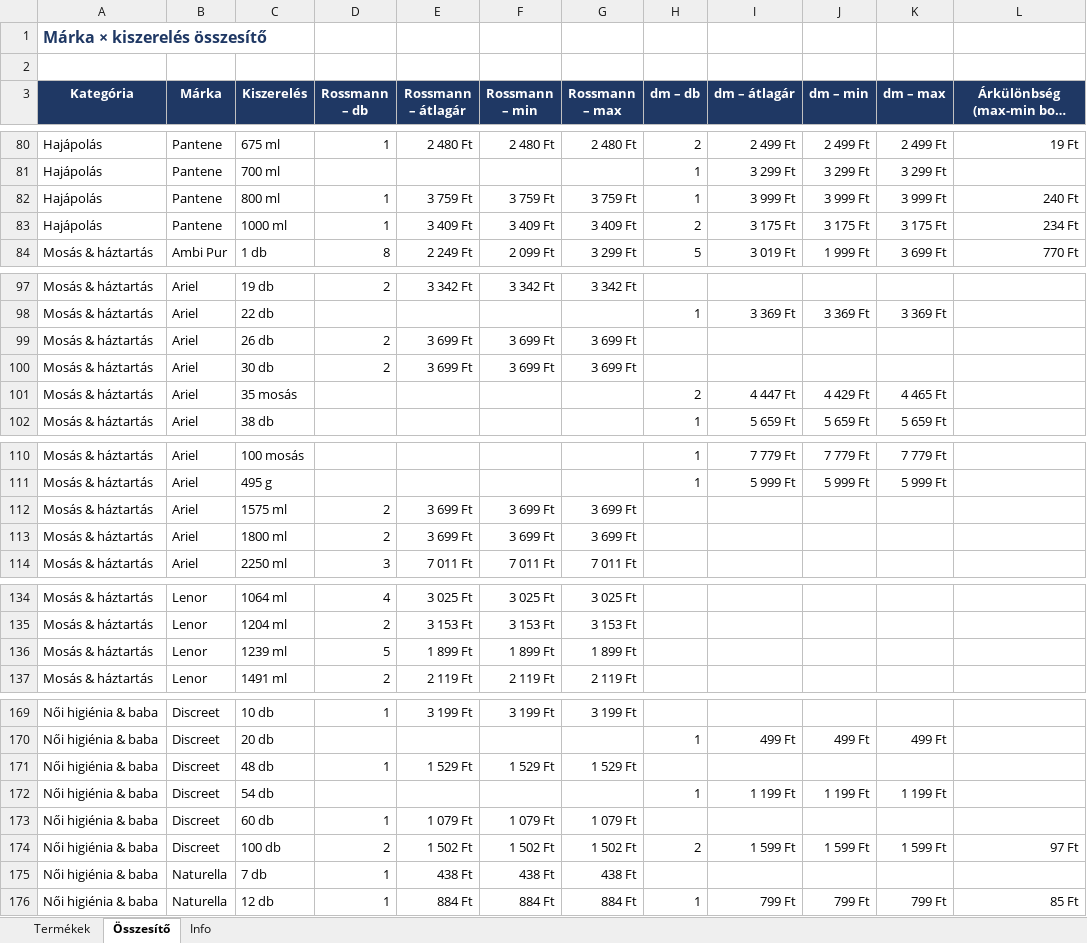
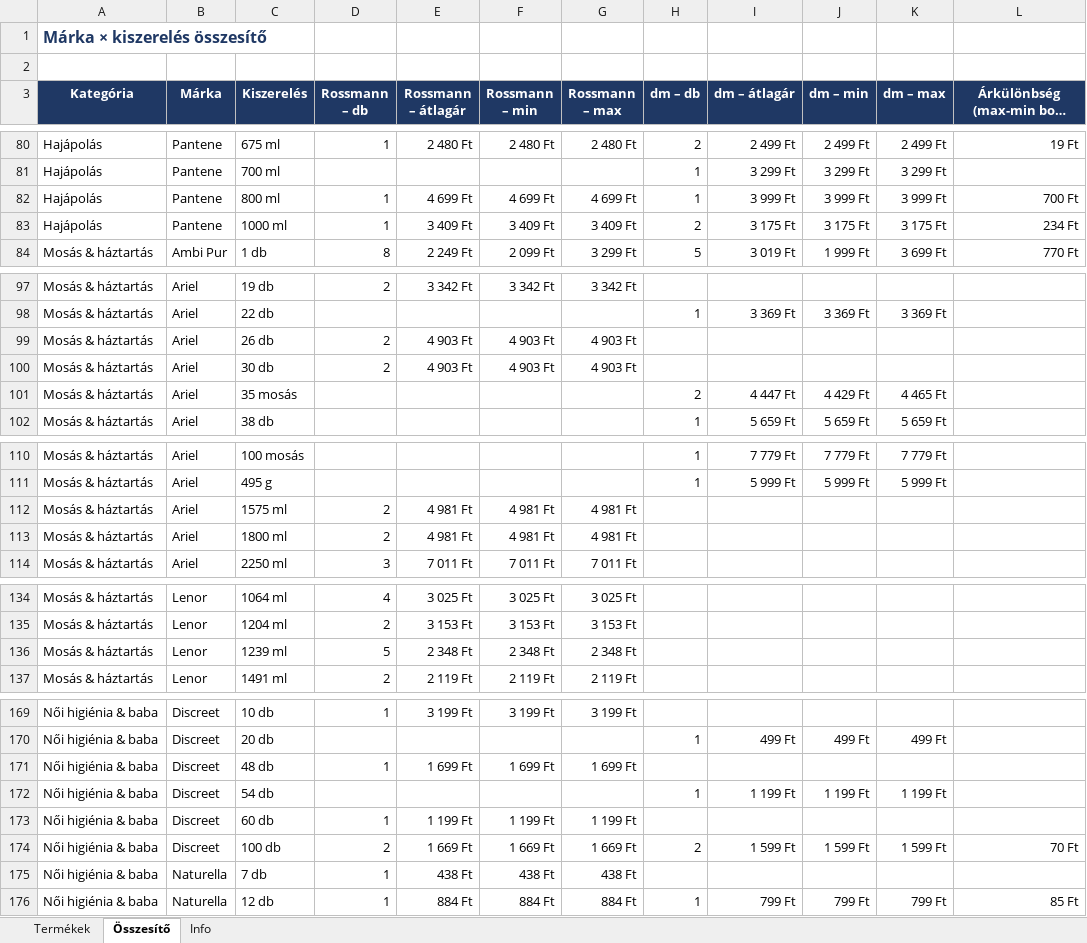
Before and after one commit to MatraBendi/Dm_Rsm_Scraper, an Excel workbook: docs/data/PG_arak_latest.xlsx, sheet Összesítő, drawn as a sheet; only a part is shown, gaps mark what is left out; long unchanged cells end in …; values as stored, in another font and other column widths than the file's, no borders; the diff names each change by its address in the sheet, - before the commit and + after, or states it on an @@ line.

```diff
--- a/docs/data/PG_arak_latest.xlsx (sheet Összesítő)
+++ b/docs/data/PG_arak_latest.xlsx (sheet Összesítő)
-E82 (Rossmann – átlagár): 3 759 Ft
+E82 (Rossmann – átlagár): 4 699 Ft
-F82 (Rossmann – min): 3 759 Ft
+F82 (Rossmann – min): 4 699 Ft
-G82 (Rossmann – max): 3 759 Ft
+G82 (Rossmann – max): 4 699 Ft
-L82: 240 Ft
+L82: 700 Ft
-E99:E100 (Rossmann – átlagár): 3 699 Ft
+E99:E100 (Rossmann – átlagár): 4 903 Ft
-F99:F100 (Rossmann – min): 3 699 Ft
+F99:F100 (Rossmann – min): 4 903 Ft
-G99:G100 (Rossmann – max): 3 699 Ft
+G99:G100 (Rossmann – max): 4 903 Ft
-E112:E113 (Rossmann – átlagár): 3 699 Ft
+E112:E113 (Rossmann – átlagár): 4 981 Ft
-F112:F113 (Rossmann – min): 3 699 Ft
+F112:F113 (Rossmann – min): 4 981 Ft
-G112:G113 (Rossmann – max): 3 699 Ft
+G112:G113 (Rossmann – max): 4 981 Ft
-E136 (Rossmann – átlagár): 1 899 Ft
+E136 (Rossmann – átlagár): 2 348 Ft
-F136 (Rossmann – min): 1 899 Ft
+F136 (Rossmann – min): 2 348 Ft
-G136 (Rossmann – max): 1 899 Ft
+G136 (Rossmann – max): 2 348 Ft
-E171 (Rossmann – átlagár): 1 529 Ft
+E171 (Rossmann – átlagár): 1 699 Ft
-F171 (Rossmann – min): 1 529 Ft
+F171 (Rossmann – min): 1 699 Ft
-G171 (Rossmann – max): 1 529 Ft
+G171 (Rossmann – max): 1 699 Ft
-E173 (Rossmann – átlagár): 1 079 Ft
+E173 (Rossmann – átlagár): 1 199 Ft
-F173 (Rossmann – min): 1 079 Ft
+F173 (Rossmann – min): 1 199 Ft
-G173 (Rossmann – max): 1 079 Ft
+G173 (Rossmann – max): 1 199 Ft
-E174 (Rossmann – átlagár): 1 502 Ft
+E174 (Rossmann – átlagár): 1 669 Ft
-F174 (Rossmann – min): 1 502 Ft
+F174 (Rossmann – min): 1 669 Ft
-G174 (Rossmann – max): 1 502 Ft
+G174 (Rossmann – max): 1 669 Ft
-L174: 97 Ft
+L174: 70 Ft
```
Also changed, not shown: sheet Termékek, sheet Info, 4 other files.
